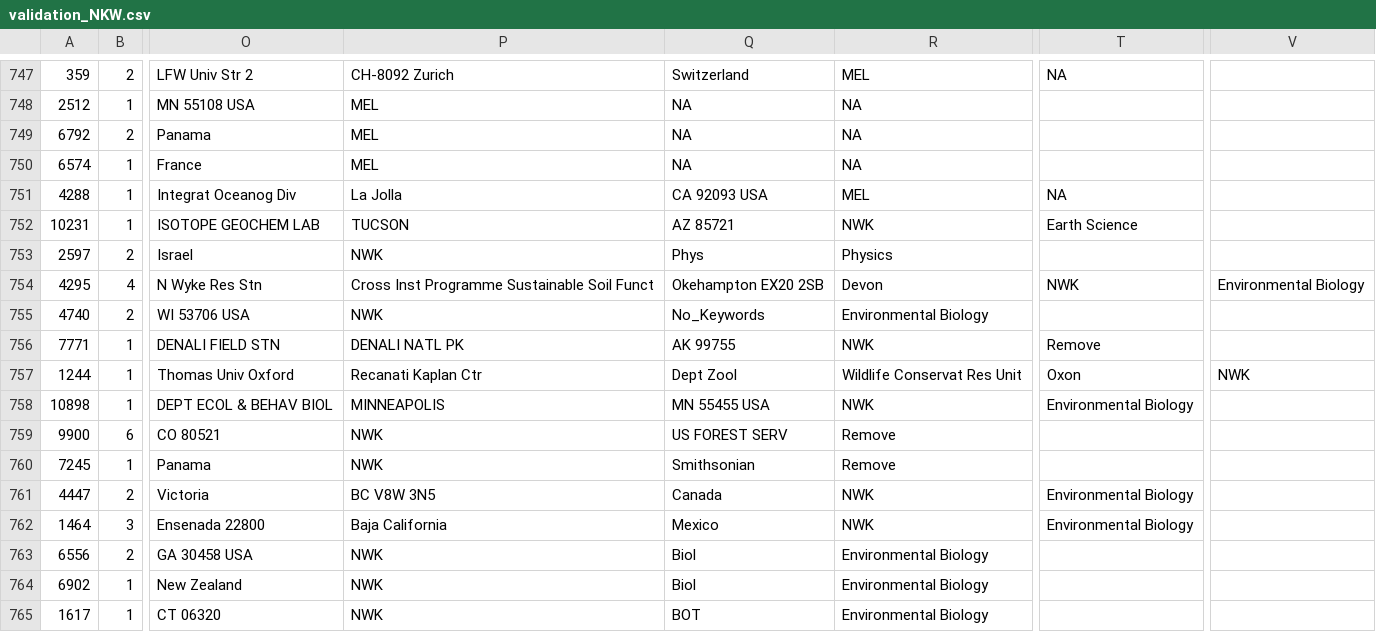
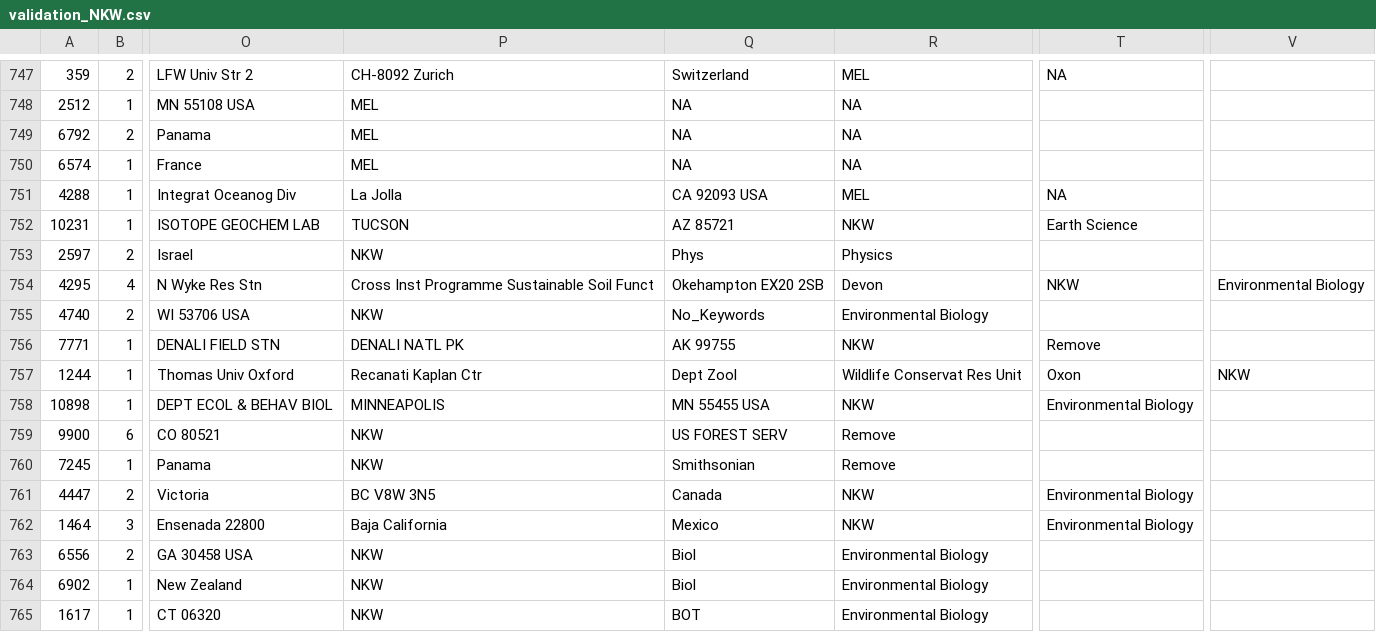
Before and after one commit to CareyLabVT/CS-Ecology, a CSV file: validation_NKW.csv, drawn as a sheet; only a part is shown, gaps mark what is left out; the diff covers the shown part only; the diff names each change by its address in the sheet, - before the commit and + after, or states it on an @@ line.

```diff
--- a/validation_NKW.csv
+++ b/validation_NKW.csv
-R752: NWK
+R752: NKW
-P753: NWK
+P753: NKW
-T754: NWK
+T754: NKW
-P755: NWK
+P755: NKW
-R756: NWK
+R756: NKW
-V757: NWK
+V757: NKW
-R758: NWK
+R758: NKW
-P759:P760: NWK
+P759:P760: NKW
-R761:R762: NWK
+R761:R762: NKW
-P763:P765: NWK
+P763:P765: NKW
```
Also changed, not shown: 136 edited cells elsewhere in this file.
